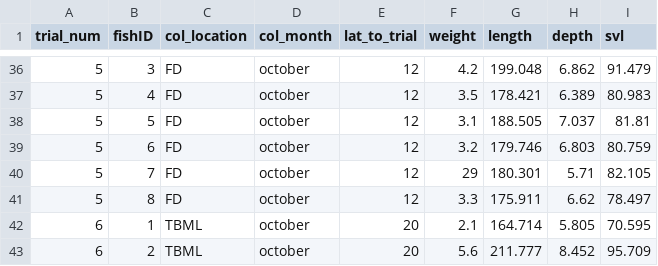
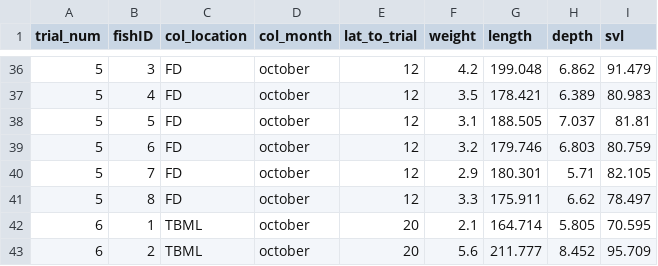
Before and after one commit to coley-tosto/PhD_thesis, a CSV file: Chapter_1/sexual_selection_analysis/data/all_fem_meso_floridae.csv, drawn as a sheet; only a part is shown, gaps mark what is left out.

```diff
--- a/Chapter_1/sexual_selection_analysis/data/all_fem_meso_floridae.csv
+++ b/Chapter_1/sexual_selection_analysis/data/all_fem_meso_floridae.csv
@@ -39,3 +39,3 @@ trial_num,fishID,col_location,col_month,lat_to_trial,weight,length,depth,svl
 5,6,FD,october,12,3.2,179.746,6.803,80.759
-5,7,FD,october,12,29,180.301,5.71,82.105
+5,7,FD,october,12,2.9,180.301,5.71,82.105
 5,8,FD,october,12,3.3,175.911,6.62,78.497
```
Also changed, not shown: Chapter_1/sexual_selection_analysis/data/FU_fem_bateman.csv, Chapter_1/sexual_selection_analysis/data/FU_mal_bateman.csv, 6 other files.
